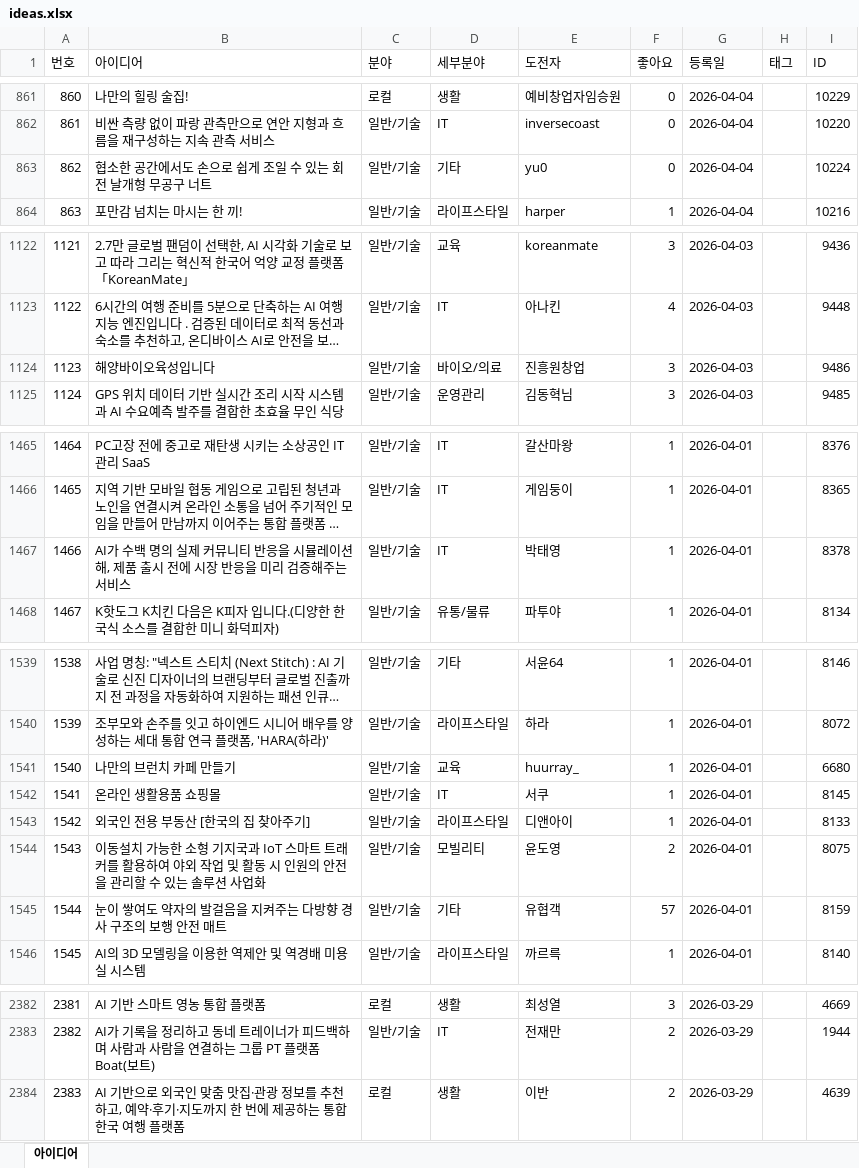
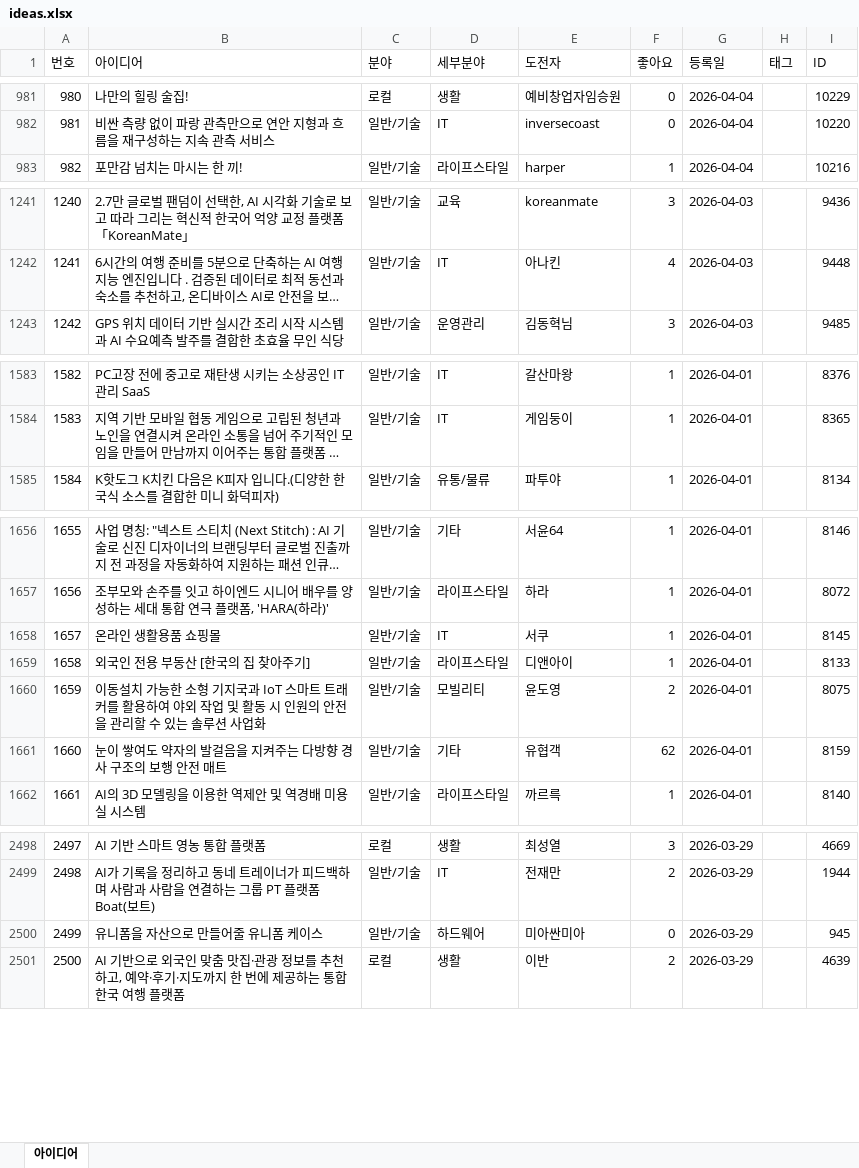
Before and after one commit to koreatommy/research, an Excel workbook: research/data/ideas.xlsx, sheet 아이디어, drawn as a sheet; only a part is shown, gaps mark what is left out; long unchanged cells end in …; values as stored, in another font and other column widths than the file's, no borders; removed rows and columns are numbered as before the commit, all else as after; the diff covers the shown part only; the diff names each change by its address in the sheet, - before the commit and + after, or states it on an @@ line.

```diff
--- a/research/data/ideas.xlsx (sheet 아이디어)
+++ b/research/data/ideas.xlsx (sheet 아이디어)
@@ column A (번호) renumbered from row 121 down @@
-row 863: 862 | 협소한 공간에서도 손으로 쉽게 조일 수 있는 회전 날개형 무공구 너트 | 일반/기술 | 기타 | yu0 | 0 | 2026-04-04 |  | 10224
-row 1124: 1123 | 해양바이오육성입니다 | 일반/기술 | 바이오/의료 | 진흥원창업 | 3 | 2026-04-03 |  | 9486
-row 1467: 1466 | AI가 수백 명의 실제 커뮤니티 반응을 시뮬레이션해, 제품 출시 전에 시장 반응을 미리 검증해주는 서비스 | 일반/기술 | IT | 박태영 | 1 | 2026-04-01 |  | 8378
-row 1541: 1540 | 나만의 브런치 카페 만들기 | 일반/기술 | 교육 | huurray_ | 1 | 2026-04-01 |  | 6680
-F1661 (좋아요): 57
+F1661 (좋아요): 62
+row 2500: 2499 | 유니폼을 자산으로 만들어줄 유니폼 케이스 | 일반/기술 | 하드웨어 | 미아싼미아 | 0 | 2026-03-29 |  | 945
```
Also changed, not shown: 122 added rows, 4 removed rows and 45 edited cells elsewhere in this sheet, 1 other file.
